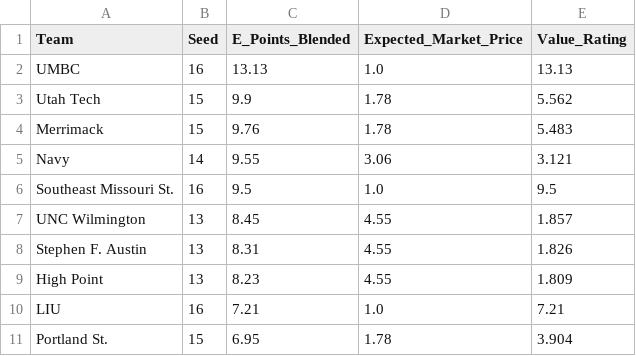
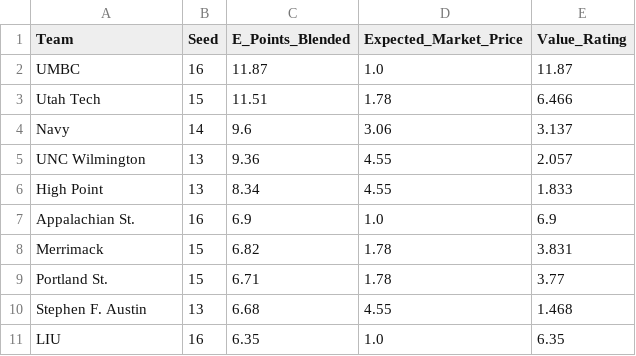
Before and after one commit to ryanbrowder/marchMadness, a CSV file: L4/outputs/02_calcutta_optimizer/value_opportunities_bargain_tier_1_5.csv, drawn as a sheet.

```diff
--- a/L4/outputs/02_calcutta_optimizer/value_opportunities_bargain_tier_1_5.csv
+++ b/L4/outputs/02_calcutta_optimizer/value_opportunities_bargain_tier_1_5.csv
@@ -1,11 +1,11 @@
 Team,Seed,E_Points_Blended,Expected_Market_Price,Value_Rating
-UMBC,16,13.13,1.0,13.13
-Utah Tech,15,9.9,1.78,5.562
-Merrimack,15,9.76,1.78,5.483
-Navy,14,9.55,3.06,3.121
-Southeast Missouri St.,16,9.5,1.0,9.5
-UNC Wilmington,13,8.45,4.55,1.857
-Stephen F. Austin,13,8.31,4.55,1.826
-High Point,13,8.23,4.55,1.809
-LIU,16,7.21,1.0,7.21
-Portland St.,15,6.95,1.78,3.904
+UMBC,16,11.87,1.0,11.87
+Utah Tech,15,11.51,1.78,6.466
+Navy,14,9.6,3.06,3.137
+UNC Wilmington,13,9.36,4.55,2.057
+High Point,13,8.34,4.55,1.833
+Appalachian St.,16,6.9,1.0,6.9
+Merrimack,15,6.82,1.78,3.831
+Portland St.,15,6.71,1.78,3.77
+Stephen F. Austin,13,6.68,4.55,1.468
+LIU,16,6.35,1.0,6.35
```
Also changed, not shown: L4/outputs/01_tournament_simulator/round_probabilities.csv, L4/outputs/02_calcutta_optimizer/portfolio_aggressive.csv, 17 other files.
